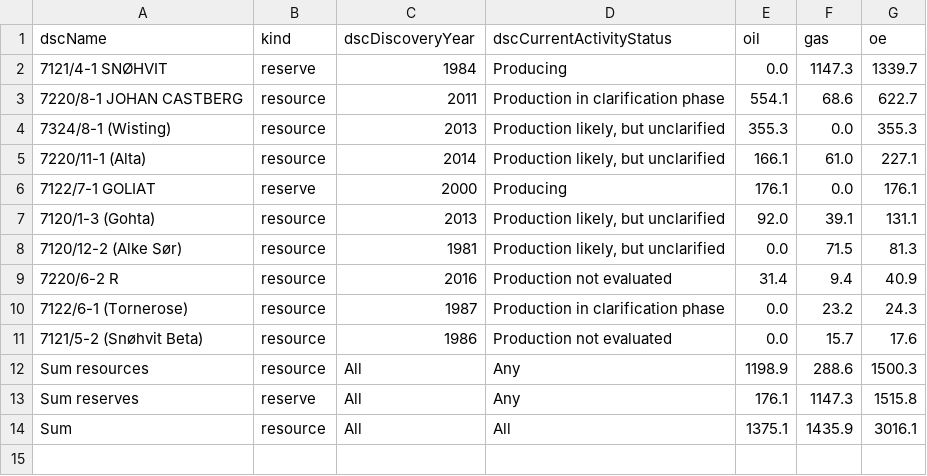
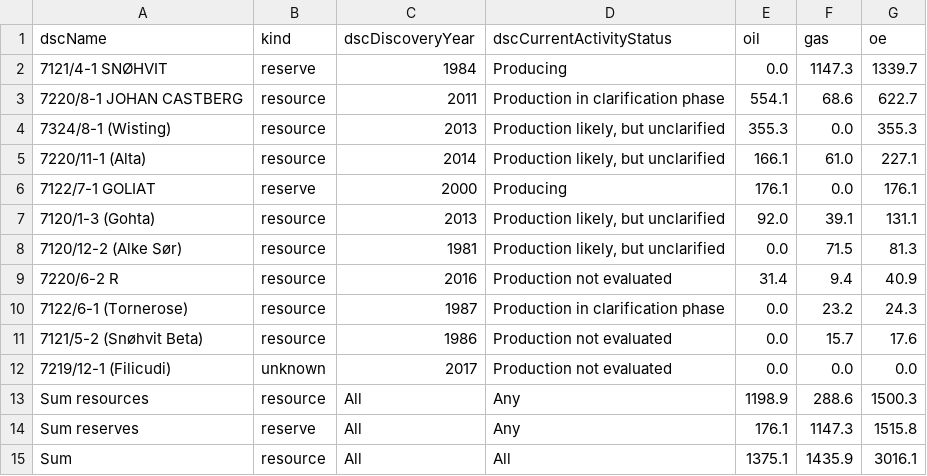
Before and after one commit to ivarref/ncs-overview, a CSV file: data/region/resources_reserves Barents sea mboe.csv, drawn as a sheet.

```diff
--- a/data/region/resources_reserves Barents sea mboe.csv
+++ b/data/region/resources_reserves Barents sea mboe.csv
@@ -11,2 +11,3 @@ dscName,kind,dscDiscoveryYear,dscCurrentActivityStatus,oil,gas,oe
 7121/5-2 (Snøhvit Beta),resource,1986,Production not evaluated,0.0,15.7,17.6
+7219/12-1 (Filicudi),unknown,2017,Production not evaluated,0.0,0.0,0.0
 Sum resources,resource,All,Any,1198.9,288.6,1500.3
```
Also changed, not shown: data/raw_discovery_overview.csv, 8 other files.
